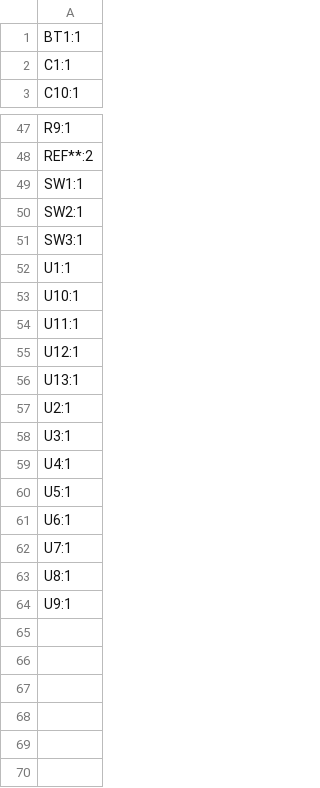
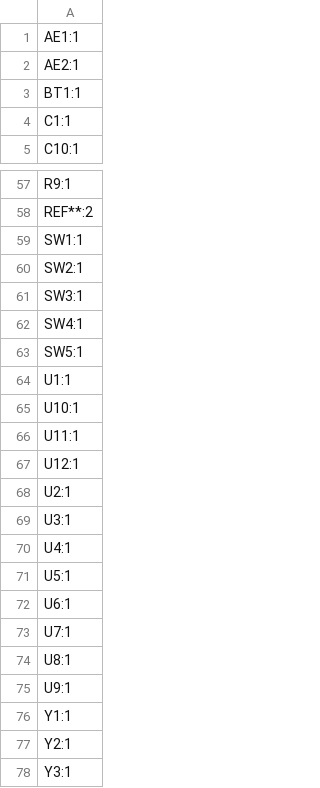
Before and after one commit to dyu134/Wireless-USB-Adapter, a CSV file: production/designators.csv, drawn as a sheet; only a part is shown, gaps mark what is left out; the diff covers the shown part only.

```diff
--- a/production/designators.csv
+++ b/production/designators.csv
@@ -1 +1,3 @@
+AE1:1
+AE2:1
 BT1:1
@@ -51,2 +61,4 @@ SW2:1
 SW3:1
+SW4:1
+SW5:1
 U1:1
@@ -55,3 +67,2 @@ U11:1
 U12:1
-U13:1
 U2:1
@@ -64 +75,4 @@ U8:1
 U9:1
+Y1:1
+Y2:1
+Y3:1
```
Also changed, not shown: 11 added rows, 3 removed rows and 2 edited cells elsewhere in this file, production/bom.csv, production/positions.csv, 5 other files.
